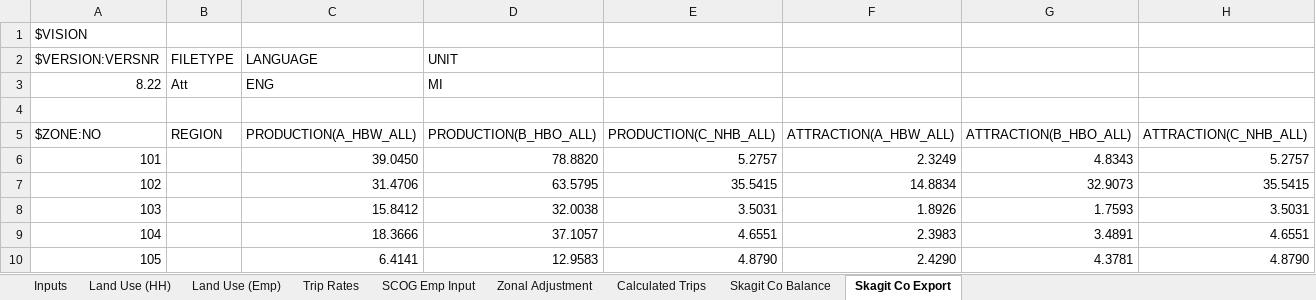
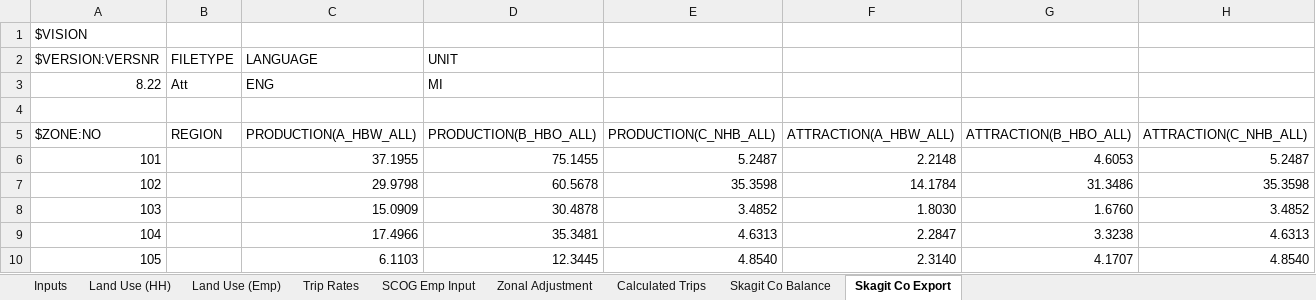
Before and after one commit to RSGInc/scog_model, an Excel workbook: 2-TripGeneration/SCOG_TripGeneration_2018.xlsx, sheet Skagit Co Export, drawn as a sheet; only a part is shown; values as stored, in another font and other column widths than the file's, no borders; the diff covers the shown part only; the diff names each change by its address in the sheet, - before the commit and + after, or states it on an @@ line.

```diff
--- a/2-TripGeneration/SCOG_TripGeneration_2018.xlsx (sheet Skagit Co Export)
+++ b/2-TripGeneration/SCOG_TripGeneration_2018.xlsx (sheet Skagit Co Export)
-C6 (PRODUCTION(A_HBW_ALL)): 39.0450
+C6 (PRODUCTION(A_HBW_ALL)): 37.1955
-D6 (PRODUCTION(B_HBO_ALL)): 78.8820
+D6 (PRODUCTION(B_HBO_ALL)): 75.1455
-E6 (PRODUCTION(C_NHB_ALL)): 5.2757
+E6 (PRODUCTION(C_NHB_ALL)): 5.2487
-F6 (ATTRACTION(A_HBW_ALL)): 2.3249
+F6 (ATTRACTION(A_HBW_ALL)): 2.2148
-G6 (ATTRACTION(B_HBO_ALL)): 4.8343
+G6 (ATTRACTION(B_HBO_ALL)): 4.6053
-H6 (ATTRACTION(C_NHB_ALL)): 5.2757
+H6 (ATTRACTION(C_NHB_ALL)): 5.2487
-C7 (PRODUCTION(A_HBW_ALL)): 31.4706
+C7 (PRODUCTION(A_HBW_ALL)): 29.9798
-D7 (PRODUCTION(B_HBO_ALL)): 63.5795
+D7 (PRODUCTION(B_HBO_ALL)): 60.5678
-E7 (PRODUCTION(C_NHB_ALL)): 35.5415
+E7 (PRODUCTION(C_NHB_ALL)): 35.3598
-F7 (ATTRACTION(A_HBW_ALL)): 14.8834
+F7 (ATTRACTION(A_HBW_ALL)): 14.1784
-G7 (ATTRACTION(B_HBO_ALL)): 32.9073
+G7 (ATTRACTION(B_HBO_ALL)): 31.3486
-H7 (ATTRACTION(C_NHB_ALL)): 35.5415
+H7 (ATTRACTION(C_NHB_ALL)): 35.3598
-C8 (PRODUCTION(A_HBW_ALL)): 15.8412
+C8 (PRODUCTION(A_HBW_ALL)): 15.0909
-D8 (PRODUCTION(B_HBO_ALL)): 32.0038
+D8 (PRODUCTION(B_HBO_ALL)): 30.4878
-E8 (PRODUCTION(C_NHB_ALL)): 3.5031
+E8 (PRODUCTION(C_NHB_ALL)): 3.4852
-F8 (ATTRACTION(A_HBW_ALL)): 1.8926
+F8 (ATTRACTION(A_HBW_ALL)): 1.8030
-G8 (ATTRACTION(B_HBO_ALL)): 1.7593
+G8 (ATTRACTION(B_HBO_ALL)): 1.6760
-H8 (ATTRACTION(C_NHB_ALL)): 3.5031
+H8 (ATTRACTION(C_NHB_ALL)): 3.4852
-C9 (PRODUCTION(A_HBW_ALL)): 18.3666
+C9 (PRODUCTION(A_HBW_ALL)): 17.4966
-D9 (PRODUCTION(B_HBO_ALL)): 37.1057
+D9 (PRODUCTION(B_HBO_ALL)): 35.3481
-E9 (PRODUCTION(C_NHB_ALL)): 4.6551
+E9 (PRODUCTION(C_NHB_ALL)): 4.6313
-F9 (ATTRACTION(A_HBW_ALL)): 2.3983
+F9 (ATTRACTION(A_HBW_ALL)): 2.2847
-G9 (ATTRACTION(B_HBO_ALL)): 3.4891
+G9 (ATTRACTION(B_HBO_ALL)): 3.3238
-H9 (ATTRACTION(C_NHB_ALL)): 4.6551
+H9 (ATTRACTION(C_NHB_ALL)): 4.6313
-C10 (PRODUCTION(A_HBW_ALL)): 6.4141
+C10 (PRODUCTION(A_HBW_ALL)): 6.1103
-D10 (PRODUCTION(B_HBO_ALL)): 12.9583
+D10 (PRODUCTION(B_HBO_ALL)): 12.3445
-E10 (PRODUCTION(C_NHB_ALL)): 4.8790
+E10 (PRODUCTION(C_NHB_ALL)): 4.8540
-F10 (ATTRACTION(A_HBW_ALL)): 2.4290
+F10 (ATTRACTION(A_HBW_ALL)): 2.3140
-G10 (ATTRACTION(B_HBO_ALL)): 4.3781
+G10 (ATTRACTION(B_HBO_ALL)): 4.1707
-H10 (ATTRACTION(C_NHB_ALL)): 4.8790
+H10 (ATTRACTION(C_NHB_ALL)): 4.8540
```
Also changed, not shown: 1852 edited cells elsewhere in this sheet, sheet Skagit Co Balance, sheet Calculated Trips, sheet Zonal Adjustment, sheet Trip Rates, sheet Inputs, 10 other files.
